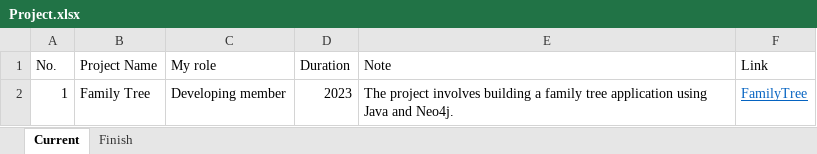
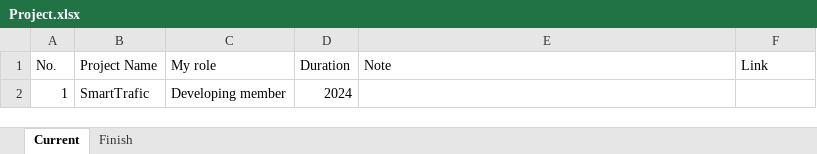
Before and after one commit to nguyen378/personal-web, an Excel workbook: assets/data/Project.xlsx, sheet Current, drawn as a sheet; values as stored, in another font and other column widths than the file's, no borders; the diff names each change by its address in the sheet, - before the commit and + after, or states it on an @@ line.

```diff
--- a/assets/data/Project.xlsx (sheet Current)
+++ b/assets/data/Project.xlsx (sheet Current)
-B2 (Project Name): Family Tree
+B2 (Project Name): SmartTrafic
-D2 (Duration): 2023
+D2 (Duration): 2024
-E2 (Note): The project involves building a family tree application using Java and Neo4j.
+E2 (Note): (empty)
-F2 (Link): FamilyTree
+F2 (Link): (empty)
```
Also changed, not shown: sheet Finish, 4 other files.
